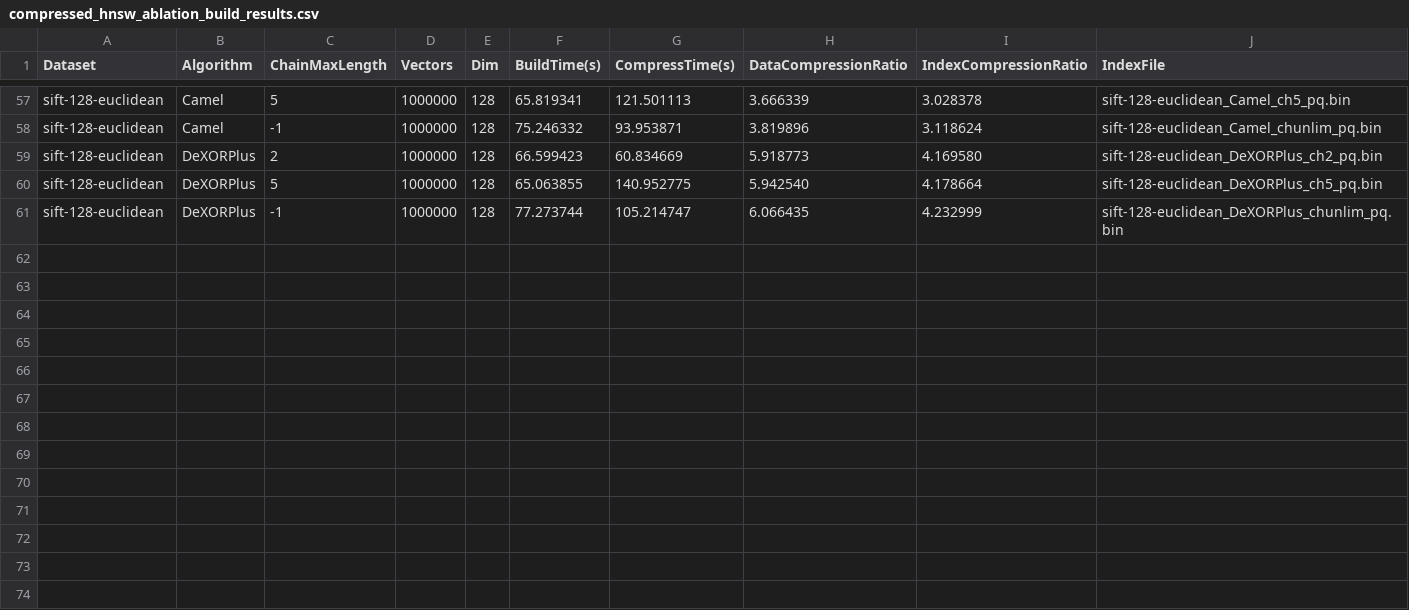
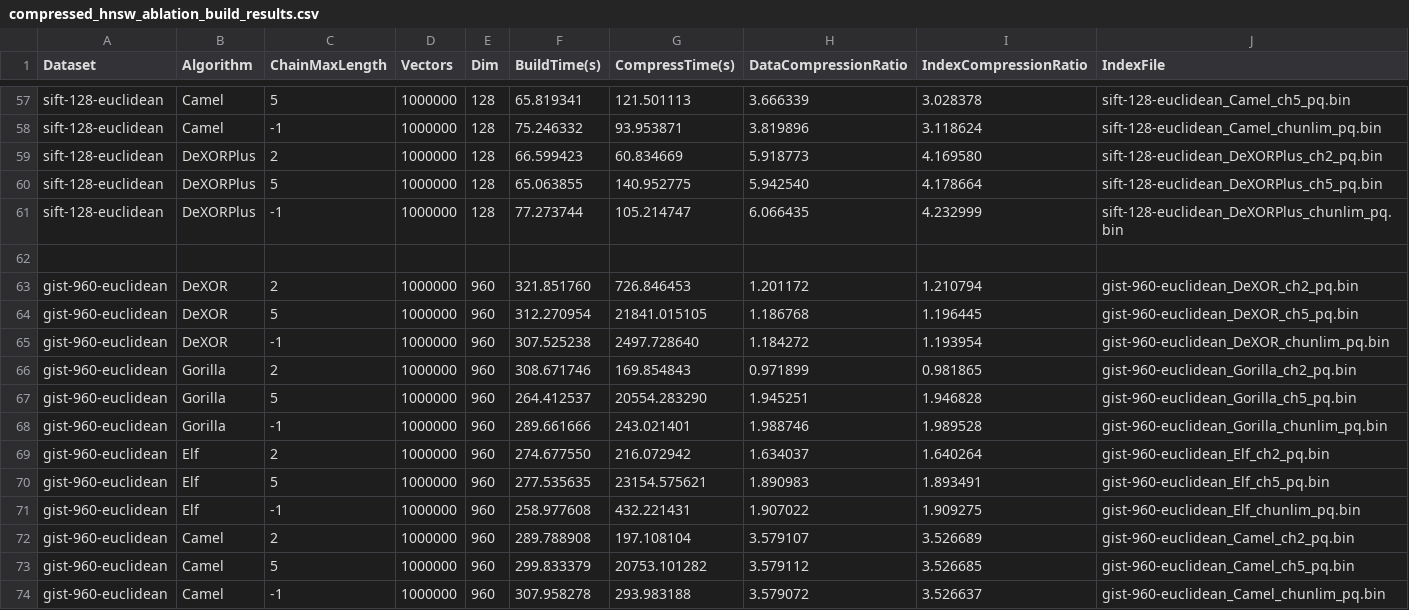
Before and after one commit to ilin05/compressedHNSW, a CSV file: script/compressed_hnsw_ablation_build_results.csv, drawn as a sheet; only a part is shown, gaps mark what is left out; the diff names each change by its address in the sheet, - before the commit and + after, or states it on an @@ line.

Commit message:
test deep dataset

```diff
--- a/script/compressed_hnsw_ablation_build_results.csv
+++ b/script/compressed_hnsw_ablation_build_results.csv
+row 62: (empty)
+row 63: gist-960-euclidean | DeXOR | 2 | 1000000 | 960 | 321.851760 | 726.846453 | 1.201172 | 1.210794 | gist-960-euclidean_DeXOR_ch2_pq.bin
+row 64: gist-960-euclidean | DeXOR | 5 | 1000000 | 960 | 312.270954 | 21841.015105 | 1.186768 | 1.196445 | gist-960-euclidean_DeXOR_ch5_pq.bin
+row 65: gist-960-euclidean | DeXOR | -1 | 1000000 | 960 | 307.525238 | 2497.728640 | 1.184272 | 1.193954 | gist-960-euclidean_DeXOR_chunlim_pq.bin
+row 66: gist-960-euclidean | Gorilla | 2 | 1000000 | 960 | 308.671746 | 169.854843 | 0.971899 | 0.981865 | gist-960-euclidean_Gorilla_ch2_pq.bin
+row 67: gist-960-euclidean | Gorilla | 5 | 1000000 | 960 | 264.412537 | 20554.283290 | 1.945251 | 1.946828 | gist-960-euclidean_Gorilla_ch5_pq.bin
+row 68: gist-960-euclidean | Gorilla | -1 | 1000000 | 960 | 289.661666 | 243.021401 | 1.988746 | 1.989528 | gist-960-euclidean_Gorilla_chunlim_pq.bin
+row 69: gist-960-euclidean | Elf | 2 | 1000000 | 960 | 274.677550 | 216.072942 | 1.634037 | 1.640264 | gist-960-euclidean_Elf_ch2_pq.bin
+row 70: gist-960-euclidean | Elf | 5 | 1000000 | 960 | 277.535635 | 23154.575621 | 1.890983 | 1.893491 | gist-960-euclidean_Elf_ch5_pq.bin
+row 71: gist-960-euclidean | Elf | -1 | 1000000 | 960 | 258.977608 | 432.221431 | 1.907022 | 1.909275 | gist-960-euclidean_Elf_chunlim_pq.bin
+row 72: gist-960-euclidean | Camel | 2 | 1000000 | 960 | 289.788908 | 197.108104 | 3.579107 | 3.526689 | gist-960-euclidean_Camel_ch2_pq.bin
+row 73: gist-960-euclidean | Camel | 5 | 1000000 | 960 | 299.833379 | 20753.101282 | 3.579112 | 3.526685 | gist-960-euclidean_Camel_ch5_pq.bin
+row 74: gist-960-euclidean | Camel | -1 | 1000000 | 960 | 307.958278 | 293.983188 | 3.579072 | 3.526637 | gist-960-euclidean_Camel_chunlim_pq.bin
```
Also changed, not shown: 21 other files.
